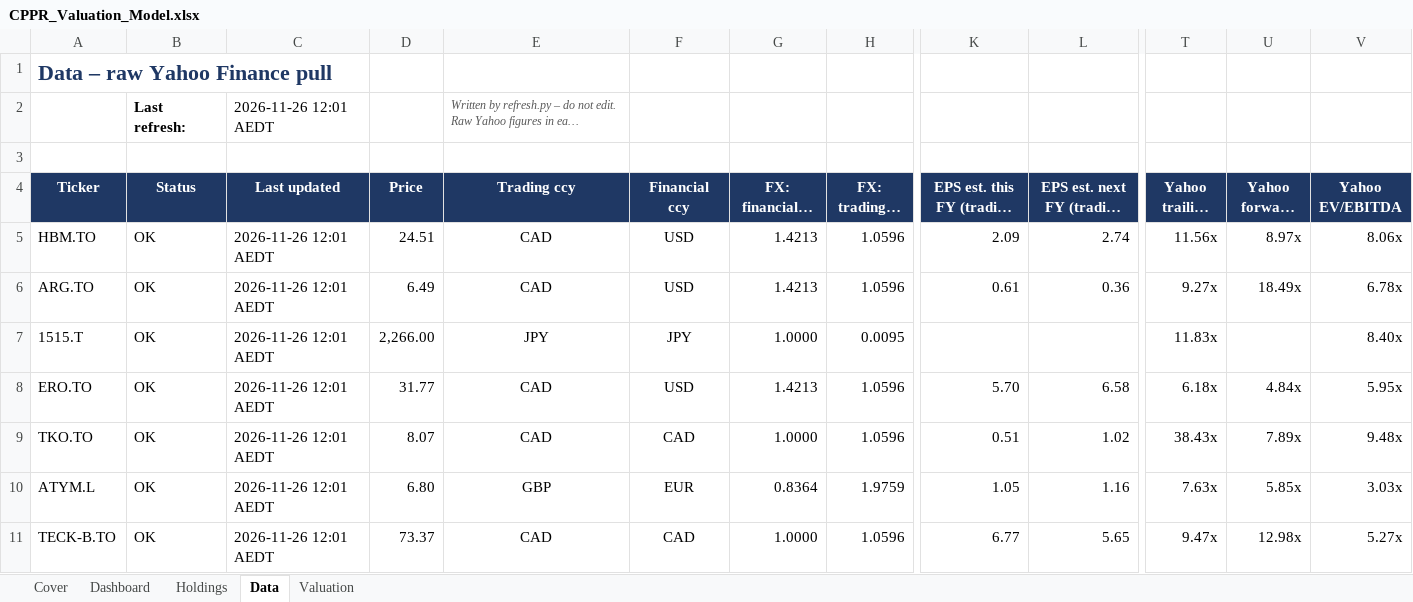
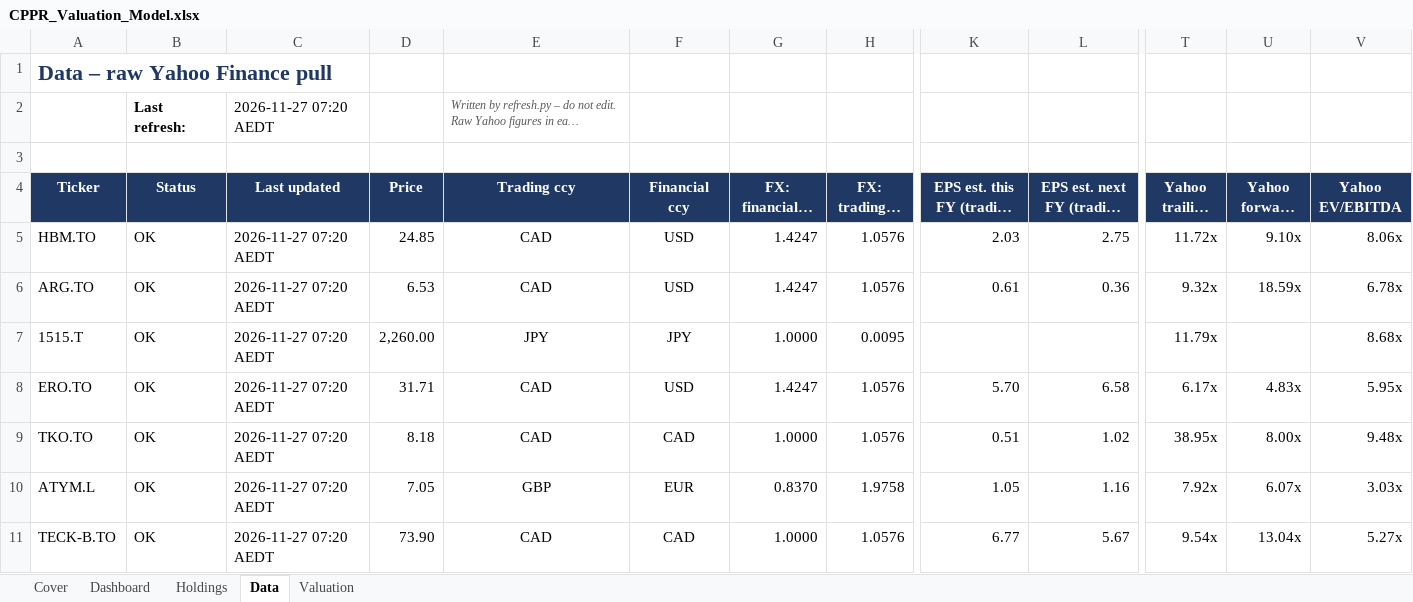
Before and after one commit to m-nihalkhan/CPPR-Valuation, an Excel workbook: CPPR_Valuation_Model.xlsx, sheet Data, drawn as a sheet; only a part is shown, gaps mark what is left out; long unchanged cells end in …; values as stored, in another font and other column widths than the file's, no borders; conditional formats not drawn; the diff covers the shown part only; the diff names each change by its address in the sheet, - before the commit and + after, or states it on an @@ line.

```diff
--- a/CPPR_Valuation_Model.xlsx (sheet Data)
+++ b/CPPR_Valuation_Model.xlsx (sheet Data)
-C2 (Last updated): 2026-11-26 12:01 AEDT
+C2 (Last updated): 2026-11-27 07:20 AEDT
-C5:C11 (Last updated): 2026-11-26 12:01 AEDT
+C5:C11 (Last updated): 2026-11-27 07:20 AEDT
-D5 (Price): 24.51
+D5 (Price): 24.85
-G5:G6 (FX: financial → trading): 1.4213
+G5:G6 (FX: financial → trading): 1.4247
-H5:H6 (FX: trading → AUD): 1.0596
+H5:H6 (FX: trading → AUD): 1.0576
-K5 (EPS est. this FY (trading ccy)): 2.09
+K5 (EPS est. this FY (trading ccy)): 2.03
-L5 (EPS est. next FY (trading ccy)): 2.74
+L5 (EPS est. next FY (trading ccy)): 2.75
-T5 (Yahoo trailing P/E): 11.56x
+T5 (Yahoo trailing P/E): 11.72x
-U5 (Yahoo forward P/E): 8.97x
+U5 (Yahoo forward P/E): 9.10x
-D6 (Price): 6.49
+D6 (Price): 6.53
-T6 (Yahoo trailing P/E): 9.27x
+T6 (Yahoo trailing P/E): 9.32x
-U6 (Yahoo forward P/E): 18.49x
+U6 (Yahoo forward P/E): 18.59x
-D7 (Price): 2,266.00
+D7 (Price): 2,260.00
-T7 (Yahoo trailing P/E): 11.83x
+T7 (Yahoo trailing P/E): 11.79x
-V7 (Yahoo EV/EBITDA): 8.40x
+V7 (Yahoo EV/EBITDA): 8.68x
-D8 (Price): 31.77
+D8 (Price): 31.71
-G8 (FX: financial → trading): 1.4213
+G8 (FX: financial → trading): 1.4247
-H8:H9 (FX: trading → AUD): 1.0596
+H8:H9 (FX: trading → AUD): 1.0576
-T8 (Yahoo trailing P/E): 6.18x
+T8 (Yahoo trailing P/E): 6.17x
-U8 (Yahoo forward P/E): 4.84x
+U8 (Yahoo forward P/E): 4.83x
-D9 (Price): 8.07
+D9 (Price): 8.18
-T9 (Yahoo trailing P/E): 38.43x
+T9 (Yahoo trailing P/E): 38.95x
-U9 (Yahoo forward P/E): 7.89x
+U9 (Yahoo forward P/E): 8.00x
-D10 (Price): 6.80
+D10 (Price): 7.05
-G10 (FX: financial → trading): 0.8364
+G10 (FX: financial → trading): 0.8370
-H10 (FX: trading → AUD): 1.9759
+H10 (FX: trading → AUD): 1.9758
-T10 (Yahoo trailing P/E): 7.63x
+T10 (Yahoo trailing P/E): 7.92x
-U10 (Yahoo forward P/E): 5.85x
+U10 (Yahoo forward P/E): 6.07x
-D11 (Price): 73.37
+D11 (Price): 73.90
-H11 (FX: trading → AUD): 1.0596
+H11 (FX: trading → AUD): 1.0576
-L11 (EPS est. next FY (trading ccy)): 5.65
+L11 (EPS est. next FY (trading ccy)): 5.67
-T11 (Yahoo trailing P/E): 9.47x
+T11 (Yahoo trailing P/E): 9.54x
-U11 (Yahoo forward P/E): 12.98x
+U11 (Yahoo forward P/E): 13.04x
```
Also changed, not shown: 201 edited cells elsewhere in this sheet, 1 other file.
